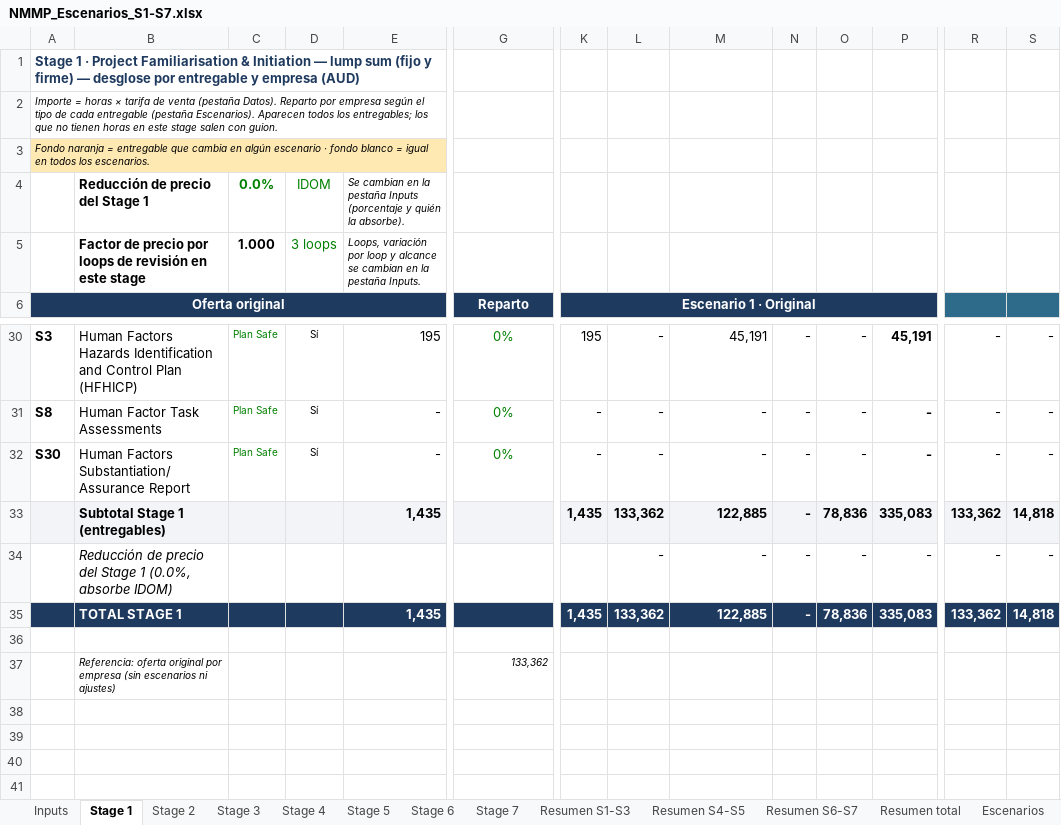
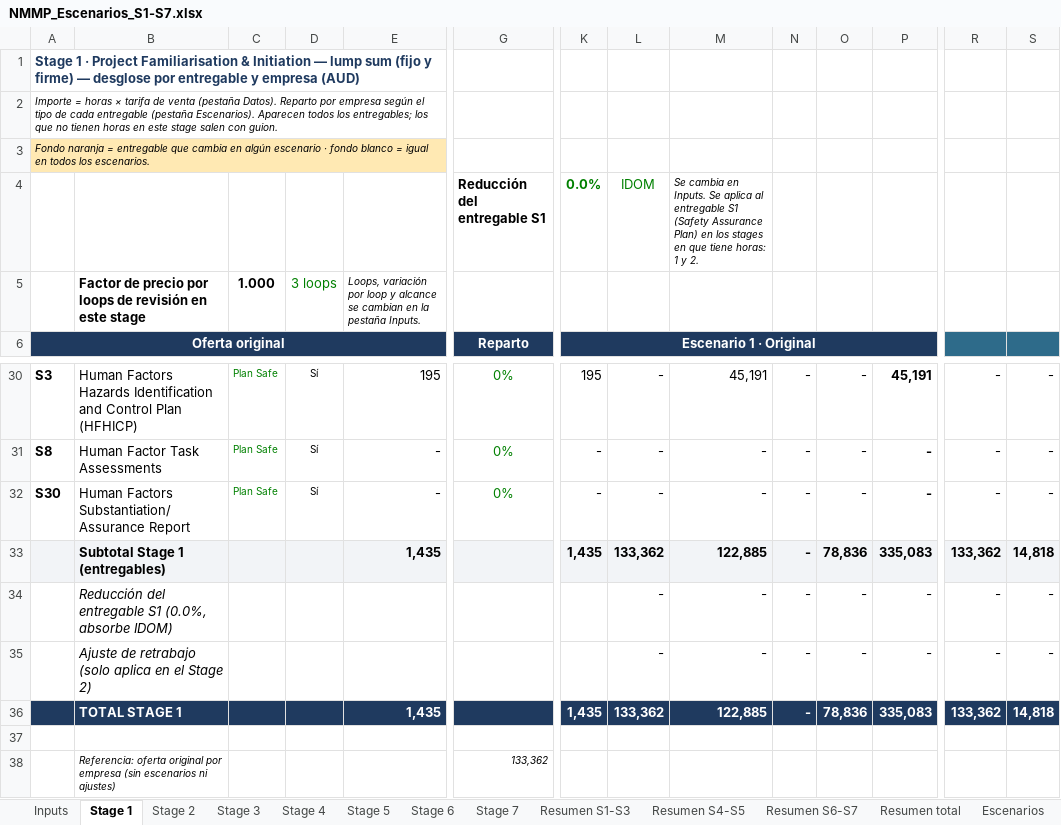
Before and after one commit to jonander007/australia, an Excel workbook: NMMP_Escenarios_S1-S7.xlsx, sheet Stage 1, drawn as a sheet; only a part is shown, gaps mark what is left out; values as stored, in another font and other column widths than the file's, no borders; conditional formats not drawn; removed rows and columns are numbered as before the commit, all else as after; rows hold the shown columns only; the diff names each change by its address in the sheet, - before the commit and + after, or states it on an @@ line.

```diff
--- a/NMMP_Escenarios_S1-S7.xlsx (sheet Stage 1)
+++ b/NMMP_Escenarios_S1-S7.xlsx (sheet Stage 1)
-row 4:  | Reducción de precio del Stage 1 | 0.0% | IDOM | Se cambian en la pestaña Inputs (porcentaje y quién la absorbe).
+row 4:  |  |  |  |  | Reducción del entregable S1 | 0.0% | IDOM | Se cambia en Inputs. Se aplica al entregable S1 (Safety Assurance Plan) en los stages en que tiene horas: 1 y 2.
-B34: Reducción de precio del Stage 1 (0.0%, absorbe…
+B34: Reducción del entregable S1 (0.0%, absorbe…
+row 35:  | Ajuste de retrabajo (solo aplica en el Stage 2) |  |  |  |  |  | - | - | - | - | - | - | -
```
Also changed, not shown: sheet Stage 2, sheet Stage 5, sheet Stage 7, sheet Stage 6, sheet Stage 3, sheet Stage 4, 5 more sheets, formulas that keep their value.
